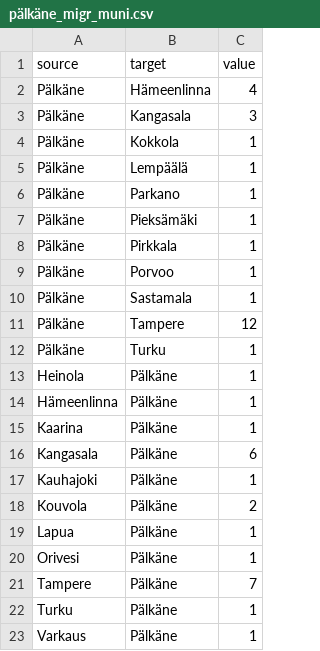
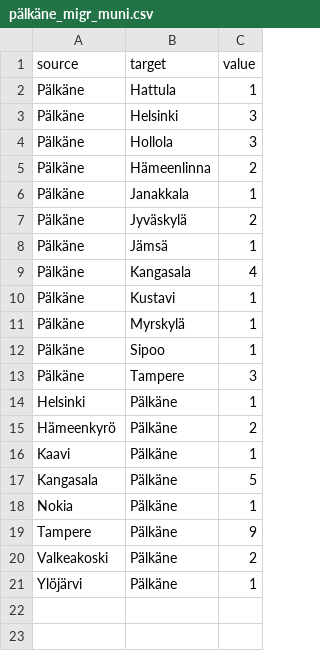
Before and after one commit to Kangasalakehitys/palkane, a CSV file: data/pälkäne_migr_muni.csv, drawn as a sheet.

```diff
--- a/data/pälkäne_migr_muni.csv
+++ b/data/pälkäne_migr_muni.csv
@@ -1,23 +1,21 @@
 "source","target","value"
-"Pälkäne","Hämeenlinna",4
-"Pälkäne","Kangasala",3
-"Pälkäne","Kokkola",1
-"Pälkäne","Lempäälä",1
-"Pälkäne","Parkano",1
-"Pälkäne","Pieksämäki",1
-"Pälkäne","Pirkkala",1
-"Pälkäne","Porvoo",1
-"Pälkäne","Sastamala",1
-"Pälkäne","Tampere",12
-"Pälkäne","Turku",1
-"Heinola","Pälkäne",1
-"Hämeenlinna","Pälkäne",1
-"Kaarina","Pälkäne",1
-"Kangasala","Pälkäne",6
-"Kauhajoki","Pälkäne",1
-"Kouvola","Pälkäne",2
-"Lapua","Pälkäne",1
-"Orivesi","Pälkäne",1
-"Tampere","Pälkäne",7
-"Turku","Pälkäne",1
-"Varkaus","Pälkäne",1
+"Pälkäne","Hattula",1
+"Pälkäne","Helsinki",3
+"Pälkäne","Hollola",3
+"Pälkäne","Hämeenlinna",2
+"Pälkäne","Janakkala",1
+"Pälkäne","Jyväskylä",2
+"Pälkäne","Jämsä",1
+"Pälkäne","Kangasala",4
+"Pälkäne","Kustavi",1
+"Pälkäne","Myrskylä",1
+"Pälkäne","Sipoo",1
+"Pälkäne","Tampere",3
+"Helsinki","Pälkäne",1
+"Hämeenkyrö","Pälkäne",2
+"Kaavi","Pälkäne",1
+"Kangasala","Pälkäne",5
+"Nokia","Pälkäne",1
+"Tampere","Pälkäne",9
+"Valkeakoski","Pälkäne",2
+"Ylöjärvi","Pälkäne",1
```
Also changed, not shown: data/pälkäne_migr_betw_muni_map.csv, data/pälkäne_population_map.csv, 24 other files.
